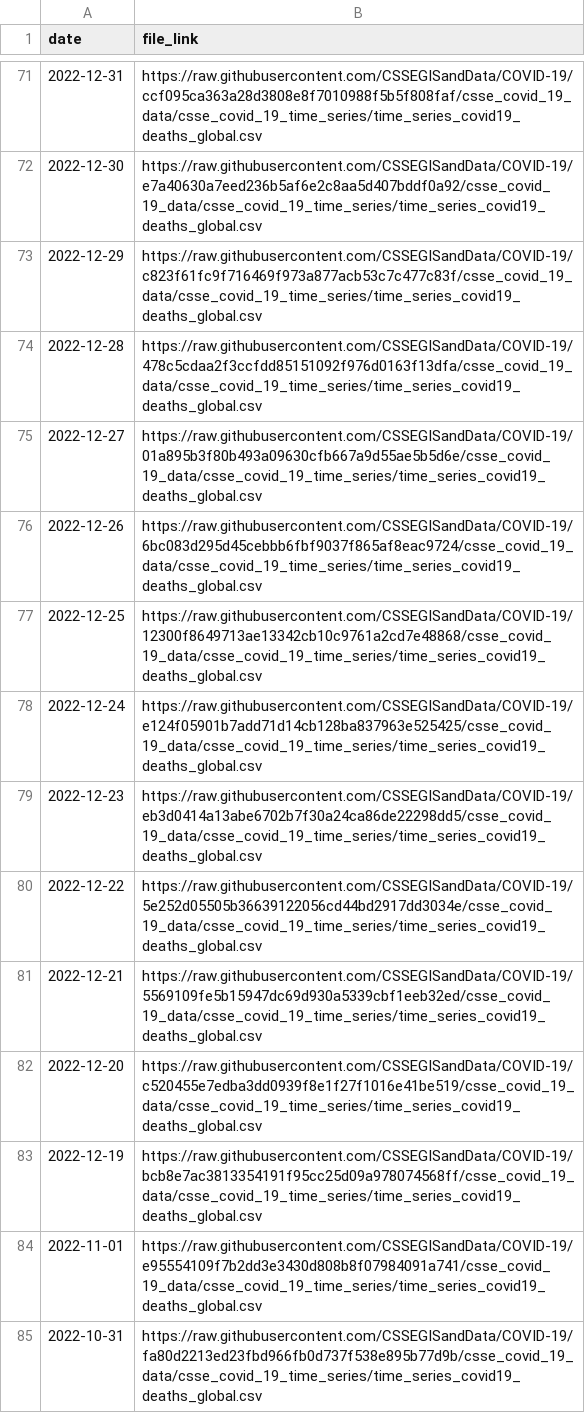
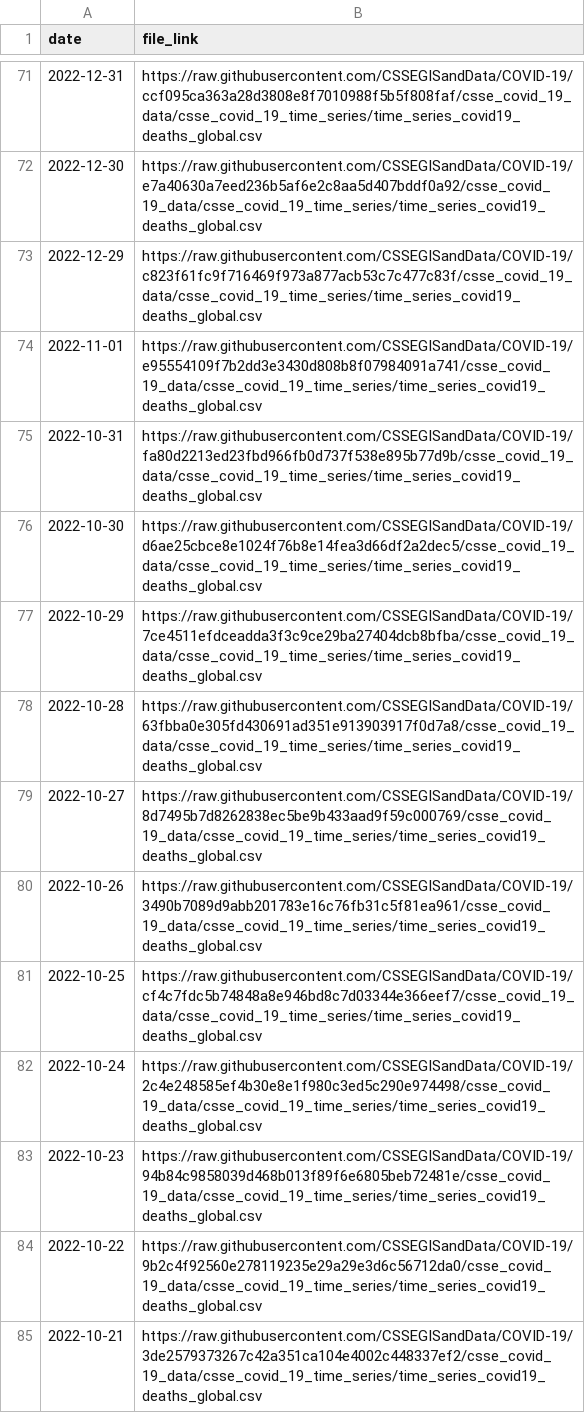
Before and after one commit to reichlab/covidData, a CSV file: data/jhu_global_deaths_data_links.csv, drawn as a sheet; only a part is shown, gaps mark what is left out; the shorter side is filled out with more unchanged rows; the diff names each change by its address in the sheet, - before the commit and + after, or states it on an @@ line.

```diff
--- a/data/jhu_global_deaths_data_links.csv
+++ b/data/jhu_global_deaths_data_links.csv
-row 74: 2022-12-28 | https://raw.githubusercontent.com/CSSEGISandData/COVID-19/478c5cdaa2f3ccfdd85151092f976d0163f13dfa/csse_covid_19_data/csse_covid_19_time_series/time_series_covid19_deaths_global.csv
-row 75: 2022-12-27 | https://raw.githubusercontent.com/CSSEGISandData/COVID-19/01a895b3f80b493a09630cfb667a9d55ae5b5d6e/csse_covid_19_data/csse_covid_19_time_series/time_series_covid19_deaths_global.csv
-row 76: 2022-12-26 | https://raw.githubusercontent.com/CSSEGISandData/COVID-19/6bc083d295d45cebbb6fbf9037f865af8eac9724/csse_covid_19_data/csse_covid_19_time_series/time_series_covid19_deaths_global.csv
-row 77: 2022-12-25 | https://raw.githubusercontent.com/CSSEGISandData/COVID-19/12300f8649713ae13342cb10c9761a2cd7e48868/csse_covid_19_data/csse_covid_19_time_series/time_series_covid19_deaths_global.csv
-row 78: 2022-12-24 | https://raw.githubusercontent.com/CSSEGISandData/COVID-19/e124f05901b7add71d14cb128ba837963e525425/csse_covid_19_data/csse_covid_19_time_series/time_series_covid19_deaths_global.csv
-row 79: 2022-12-23 | https://raw.githubusercontent.com/CSSEGISandData/COVID-19/eb3d0414a13abe6702b7f30a24ca86de22298dd5/csse_covid_19_data/csse_covid_19_time_series/time_series_covid19_deaths_global.csv
-row 80: 2022-12-22 | https://raw.githubusercontent.com/CSSEGISandData/COVID-19/5e252d05505b36639122056cd44bd2917dd3034e/csse_covid_19_data/csse_covid_19_time_series/time_series_covid19_deaths_global.csv
-row 81: 2022-12-21 | https://raw.githubusercontent.com/CSSEGISandData/COVID-19/5569109fe5b15947dc69d930a5339cbf1eeb32ed/csse_covid_19_data/csse_covid_19_time_series/time_series_covid19_deaths_global.csv
-row 82: 2022-12-20 | https://raw.githubusercontent.com/CSSEGISandData/COVID-19/c520455e7edba3dd0939f8e1f27f1016e41be519/csse_covid_19_data/csse_covid_19_time_series/time_series_covid19_deaths_global.csv
-row 83: 2022-12-19 | https://raw.githubusercontent.com/CSSEGISandData/COVID-19/bcb8e7ac3813354191f95cc25d09a978074568ff/csse_covid_19_data/csse_covid_19_time_series/time_series_covid19_deaths_global.csv
```
